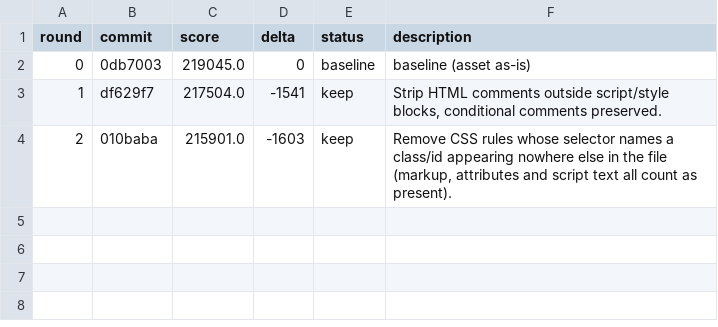
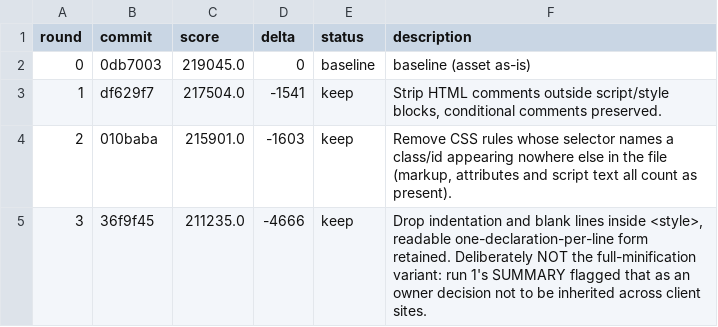
Before and after one commit to 011matthias/agentic-ops1.01, a TSV file: docs/optimize/platform-openwebui-weight/results.tsv, drawn as a sheet.

Commit message:
experiment(platform-openwebui-weight): r3 journal (keep)

```diff
--- a/docs/optimize/platform-openwebui-weight/results.tsv
+++ b/docs/optimize/platform-openwebui-weight/results.tsv
@@ -4 +4,2 @@ round	commit	score	delta	status	description
 2	010baba	215901.0	-1603	keep	Remove CSS rules whose selector names a class/id appearing nowhere else in the file (markup, attributes and script text all count as present).
+3	36f9f45	211235.0	-4666	keep	Drop indentation and blank lines inside <style>, readable one-declaration-per-line form retained. Deliberately NOT the full-minification variant: run 1's SUMMARY flagged that as an owner decision not to be inherited across client sites.
```
